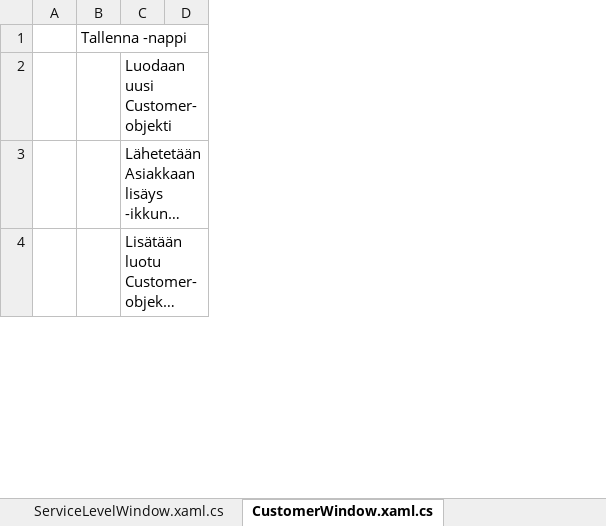
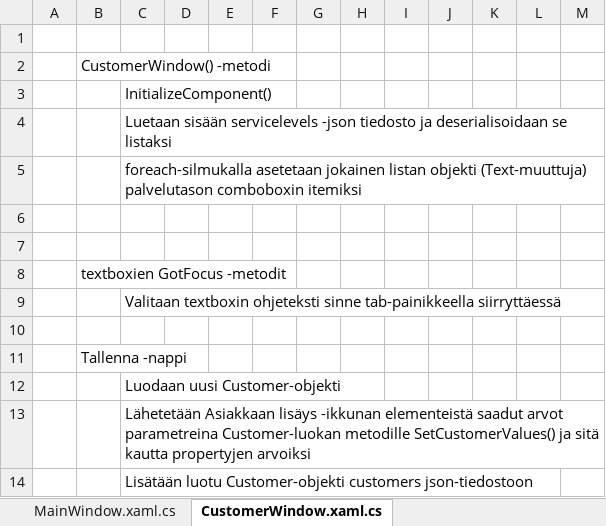
Before and after one commit to lepi313/Ohjelmistokehitysprojekti, an Excel workbook: Dokumentit/Projektin luokkien ja koodien suunnittelu.xlsx, sheet CustomerWindow.xaml.cs, drawn as a sheet; only a part is shown; long unchanged cells end in …; values as stored, in another font and other column widths than the file's, no borders; charts and pictures not drawn; removed rows and columns are numbered as before the commit, all else as after; the diff covers the shown part only; the diff names each change by its address in the sheet, - before the commit and + after, or states it on an @@ line.

```diff
--- a/Dokumentit/Projektin luokkien ja koodien suunnittelu.xlsx (sheet CustomerWindow.xaml.cs)
+++ b/Dokumentit/Projektin luokkien ja koodien suunnittelu.xlsx (sheet CustomerWindow.xaml.cs)
-column D, empty
+column D, empty
+column E, empty
+column F, empty
+column G, empty
+column H, empty
+column I, empty
+column J, empty
+column K, empty
+column L, empty
+column M, empty
+row 1: (empty)
+row 2:  | CustomerWindow() -metodi
+row 3:  |  | InitializeComponent()
+row 4:  |  | Luetaan sisään servicelevels -json tiedosto ja deserialisoidaan se listaksi
+row 5:  |  | foreach-silmukalla asetetaan jokainen listan objekti (Text-muuttuja) palvelutason comboboxin itemiksi
+row 6: (empty)
+row 7: (empty)
+row 8:  | textboxien GotFocus -metodit
+row 9:  |  | Valitaan textboxin ohjeteksti sinne tab-painikkeella siirryttäessä
+row 10: (empty)
```
Also changed, not shown: 8 added rows and 5 edited cells elsewhere in this sheet, sheet MainWindow.xaml.cs, other sheet tabs, charts or pictures, Työajanseuranta/Tuntiseuranta.xlsx.
